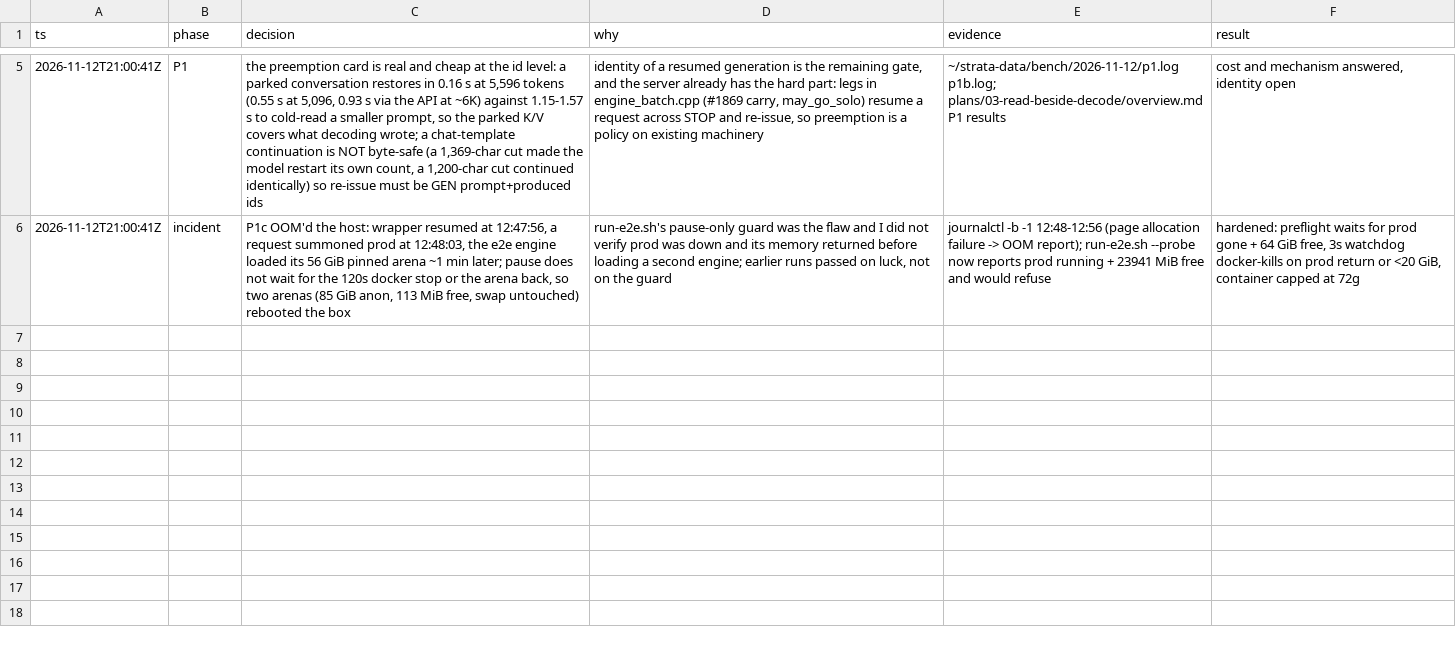
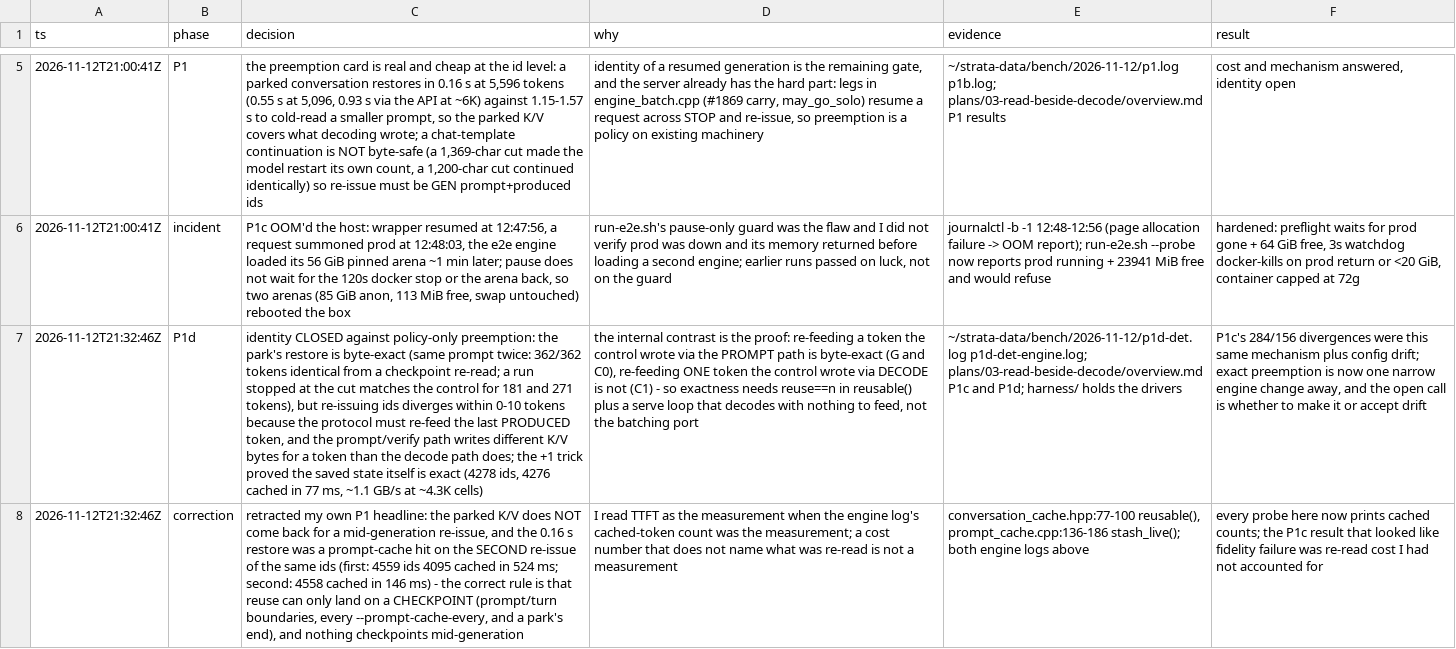
Before and after one commit to cameronr/Lamina, a TSV file: .audit/read-beside-decode.tsv, drawn as a sheet; only a part is shown, gaps mark what is left out; the diff names each change by its address in the sheet, - before the commit and + after, or states it on an @@ line.

Commit message:
docs(plans): identity gate closed - the park's restore is byte-exact but re-issuing ids is not, because the last produced token must be re-fed and decode-written K/V differs from prompt-path K/V; exactness needs reuse==n plus a serve loop that decodes with nothing to feed

```diff
--- a/.audit/read-beside-decode.tsv
+++ b/.audit/read-beside-decode.tsv
+row 7: 2026-11-12T21:32:46Z | P1d | identity CLOSED against policy-only preemption: the park's restore is byte-exact (same prompt twice: 362/362 tokens identical from a checkpoint re-read; a run stopped at the cut matches the control for 181 and 271 tokens), but re-issuing ids diverges within 0-10 tokens because the protocol must re-feed the last PRODUCED token, and the prompt/verify path writes different K/V bytes for a token than the decode path does; the +1 trick proved the saved state itself is exact (4278 ids, 4276 cached in 77 ms, ~1.1 GB/s at ~4.3K cells) | the internal contrast is the proof: re-feeding a token the control wrote via the PROMPT path is byte-exact (G and C0), re-feeding ONE token the control wrote via DECODE is not (C1) - so exactness needs reuse==n in reusable() plus a serve loop that decodes with nothing to feed, not the batching port | ~/strata-data/bench/2026-11-12/p1d-det.log p1d-det-engine.log; plans/03-read-beside-decode/overview.md P1c and P1d; harness/ holds the drivers | P1c's 284/156 divergences were this same mechanism plus config drift; exact preemption is now one narrow engine change away, and the open call is whether to make it or accept drift
+row 8: 2026-11-12T21:32:46Z | correction | retracted my own P1 headline: the parked K/V does NOT come back for a mid-generation re-issue, and the 0.16 s restore was a prompt-cache hit on the SECOND re-issue of the same ids (first: 4559 ids 4095 cached in 524 ms; second: 4558 cached in 146 ms) - the correct rule is that reuse can only land on a CHECKPOINT (prompt/turn boundaries, every --prompt-cache-every, and a park's end), and nothing checkpoints mid-generation | I read TTFT as the measurement when the engine log's cached-token count was the measurement; a cost number that does not name what was re-read is not a measurement | conversation_cache.hpp:77-100 reusable(), prompt_cache.cpp:136-186 stash_live(); both engine logs above | every probe here now prints cached counts; the P1c result that looked like fidelity failure was re-read cost I had not accounted for
```
Also changed, not shown: 1 other file.
